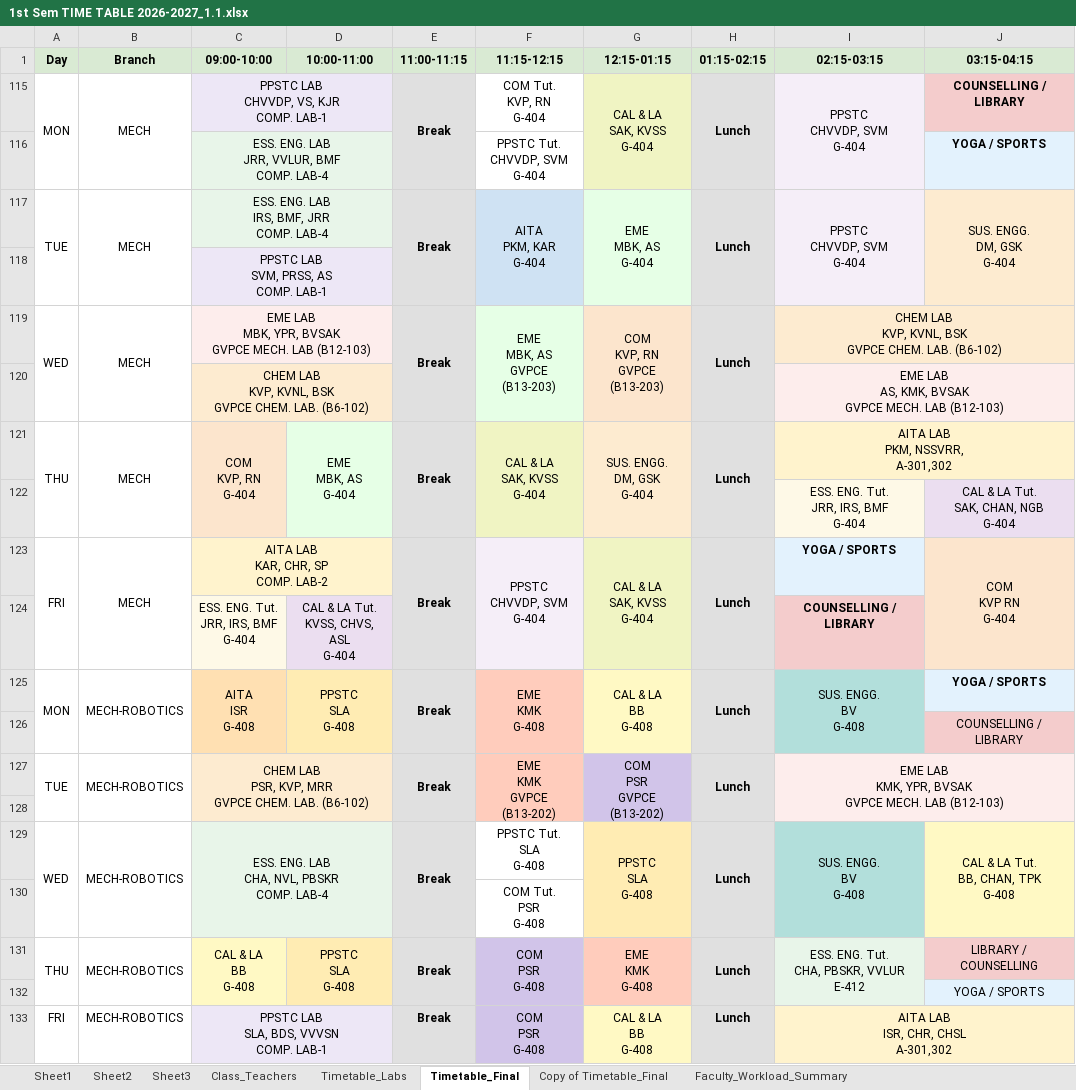
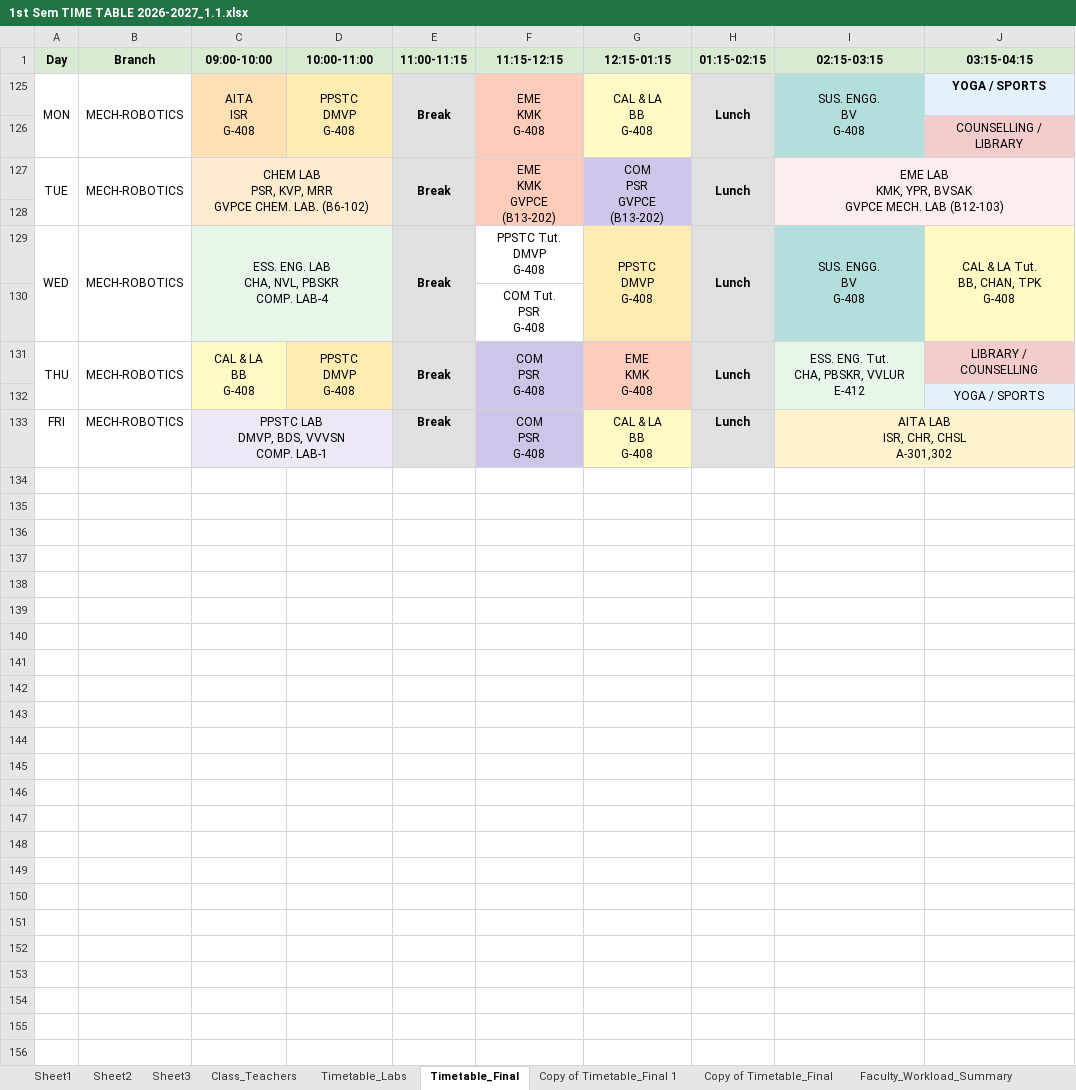
Before and after one commit to saran-neralla7/tt-analytics, an Excel workbook: timetables/1st Sem TIME TABLE 2026-2027_1.1.xlsx, sheet Timetable_Final, drawn as a sheet; values as stored, in another font and other column widths than the file's, no borders; charts and pictures not drawn; ↵ is a line break in a cell; the diff names each change by its address in the sheet, - before the commit and + after, or states it on an @@ line.

Commit message:
update: sync timetables, workloads, individual, lab and room schedules from updated Timetable_Final (Oct 7 15:20)

```diff
--- a/timetables/1st Sem TIME TABLE 2026-2027_1.1.xlsx (sheet Timetable_Final)
+++ b/timetables/1st Sem TIME TABLE 2026-2027_1.1.xlsx (sheet Timetable_Final)
+sheet tab: Copy of Timetable_Final 1
-row 115: MON | MECH | PPSTC LAB ↵ CHVVDP, VS, KJR ↵ COMP. LAB-1 |  | Break | COM Tut. ↵ KVP, RN ↵ G-404 | CAL & LA ↵ SAK, KVSS ↵ G-404 | Lunch | PPSTC ↵ CHVVDP, SVM ↵ G-404 | COUNSELLING / LIBRARY
@@ row 116 hidden:  |  | ESS. ENG. LAB ↵ JRR, VVLUR, BMF ↵ COMP. LAB-4 |  |  | PPSTC Tut. ↵ CHVVDP, SVM ↵ G-404 |  |  |  | YOGA / SPORTS @@
-row 117: TUE | MECH | ESS. ENG. LAB ↵ IRS, BMF, JRR ↵ COMP. LAB-4 |  | Break | AITA ↵ PKM, KAR ↵ G-404 | EME ↵ MBK, AS ↵ G-404 | Lunch | PPSTC ↵ CHVVDP, SVM ↵ G-404 | SUS. ENGG. ↵ DM, GSK ↵ G-404
-row 118:  |  | PPSTC LAB ↵ SVM, PRSS, AS ↵ COMP. LAB-1
@@ row 119 hidden: WED | MECH | EME LAB ↵ MBK, YPR, BVSAK ↵ GVPCE MECH. LAB (B12-103) |  | Break | EME ↵ MBK, AS ↵ GVPCE (B13-203) | COM ↵ KVP, RN ↵ GVPCE (B13-203) | Lunch | CHEM LAB ↵ KVP, KVNL, BSK ↵ GVPCE CHEM. LAB. (B6-102) @@
@@ row 120 hidden:  |  | CHEM LAB ↵ KVP, KVNL, BSK ↵ GVPCE CHEM. LAB. (B6-102) |  |  |  |  |  | EME LAB ↵ AS, KMK, BVSAK ↵ GVPCE MECH. LAB (B12-103) @@
@@ row 121 hidden: THU | MECH | COM ↵ KVP, RN ↵ G-404 | EME ↵ MBK, AS ↵ G-404 | Break | CAL & LA ↵ SAK, KVSS ↵ G-404 | SUS. ENGG. ↵ DM, GSK ↵ G-404 | Lunch | AITA LAB ↵ PKM, NSSVRR, ↵ A-301,302 @@
@@ row 122 hidden:  |  |  |  |  |  |  |  | ESS. ENG. Tut. ↵ JRR, IRS, BMF ↵ G-404 | CAL & LA Tut. ↵ SAK, CHAN, NGB ↵ G-404 @@
-row 123: FRI | MECH | AITA LAB ↵ KAR, CHR, SP ↵ COMP. LAB-2 |  | Break | PPSTC ↵ CHVVDP, SVM ↵ G-404 | CAL & LA ↵ SAK, KVSS ↵ G-404 | Lunch | YOGA / SPORTS | COM ↵ KVP RN ↵ G-404
@@ row 124 hidden:  |  | ESS. ENG. Tut. ↵ JRR, IRS, BMF ↵ G-404 | CAL & LA Tut. ↵ KVSS, CHVS, ASL ↵ G-404 |  |  |  |  | COUNSELLING / LIBRARY @@
-D125 (10:00-11:00): PPSTC ↵ SLA ↵ G-408
+D125 (10:00-11:00): PPSTC ↵ DMVP ↵ G-408
-F129 (11:15-12:15): PPSTC Tut. ↵ SLA ↵ G-408
+F129 (11:15-12:15): PPSTC Tut. ↵ DMVP ↵ G-408
-G129 (12:15-01:15): PPSTC ↵ SLA ↵ G-408
+G129 (12:15-01:15): PPSTC ↵ DMVP ↵ G-408
-D131 (10:00-11:00): PPSTC ↵ SLA ↵ G-408
+D131 (10:00-11:00): PPSTC ↵ DMVP ↵ G-408
-C133 (09:00-10:00): PPSTC LAB ↵ SLA, BDS, VVVSN ↵ COMP. LAB-1
+C133 (09:00-10:00): PPSTC LAB ↵ DMVP, BDS, VVVSN ↵ COMP. LAB-1
```
Also changed, not shown: sheet Sheet2, hidden cells, charts or pictures, 1 other file.
